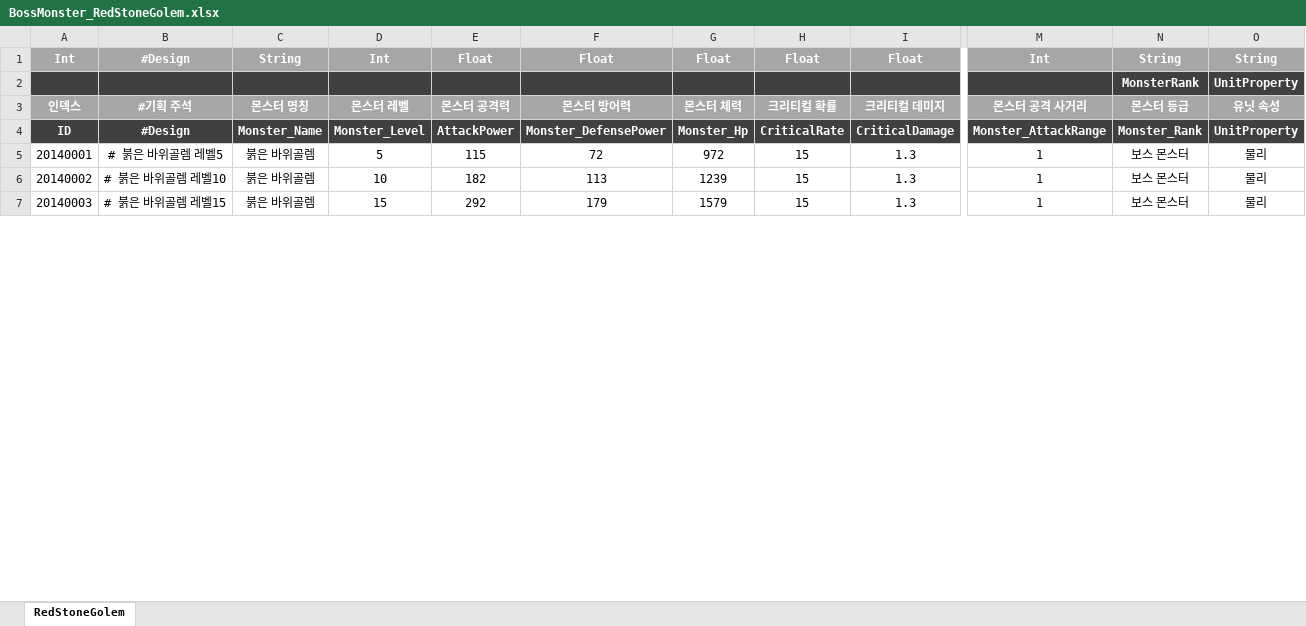
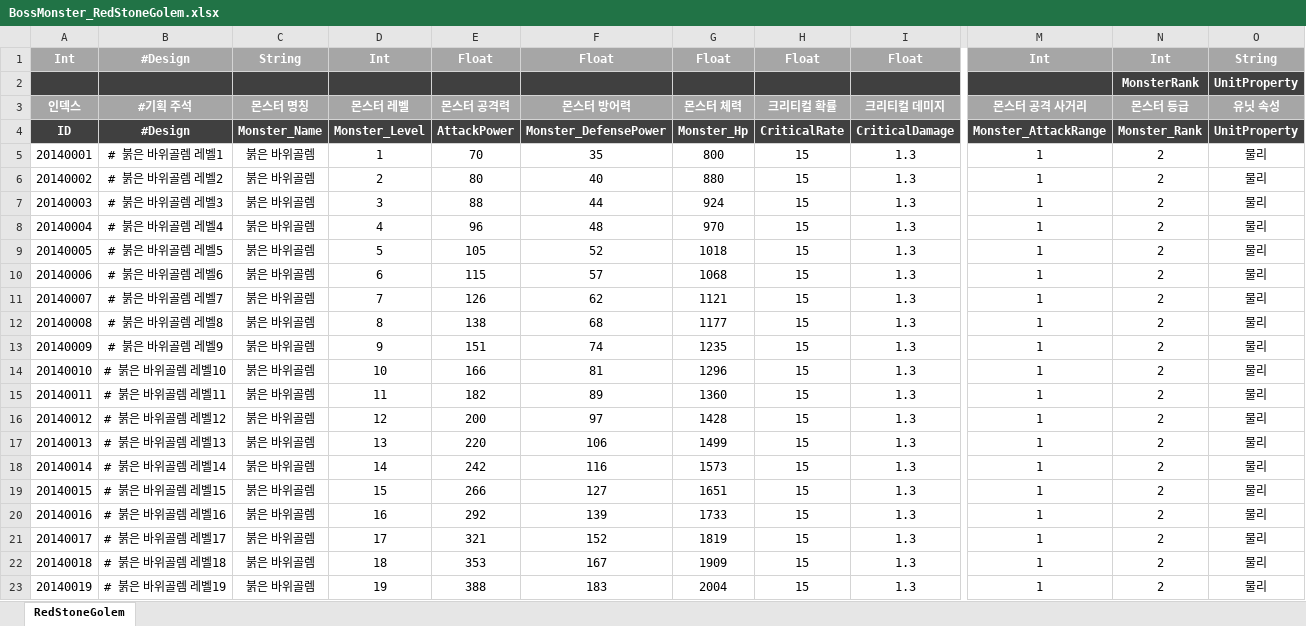
Before and after one commit to stayr8/Chain_Of_Heroes, an Excel workbook: Chain.of.Heroes/Tools/done/몬스터/BossMonster_RedStoneGolem.xlsx, sheet RedStoneGolem, drawn as a sheet; only a part is shown, gaps mark what is left out; values as stored, in another font and other column widths than the file's, no borders; addresses are those after the commit; rows hold the shown columns only; the diff covers the shown part only; the diff names each change by its address in the sheet, - before the commit and + after, or states it on an @@ line.

```diff
--- a/Chain.of.Heroes/Tools/done/몬스터/BossMonster_RedStoneGolem.xlsx (sheet RedStoneGolem)
+++ b/Chain.of.Heroes/Tools/done/몬스터/BossMonster_RedStoneGolem.xlsx (sheet RedStoneGolem)
-N1: String
+N1: Int
+row 5: 20140001 | # 붉은 바위골렘 레벨1 | 붉은 바위골렘 | 1 | 70 | 35 | 800 | 15 | 1.3 | 1 | 2 | 물리
+row 6: 20140002 | # 붉은 바위골렘 레벨2 | 붉은 바위골렘 | 2 | 80 | 40 | 880 | 15 | 1.3 | 1 | 2 | 물리
+row 7: 20140003 | # 붉은 바위골렘 레벨3 | 붉은 바위골렘 | 3 | 88 | 44 | 924 | 15 | 1.3 | 1 | 2 | 물리
+row 8: 20140004 | # 붉은 바위골렘 레벨4 | 붉은 바위골렘 | 4 | 96 | 48 | 970 | 15 | 1.3 | 1 | 2 | 물리
@@ column A renumbered from row 9 down @@
-E9: 115
+E9: 105
-F9: 72
+F9: 52
-G9: 972
+G9: 1018
-N9: 보스 몬스터
+N9: 2
+row 10: 20140006 | # 붉은 바위골렘 레벨6 | 붉은 바위골렘 | 6 | 115 | 57 | 1068 | 15 | 1.3 | 1 | 2 | 물리
+row 11: 20140007 | # 붉은 바위골렘 레벨7 | 붉은 바위골렘 | 7 | 126 | 62 | 1121 | 15 | 1.3 | 1 | 2 | 물리
+row 12: 20140008 | # 붉은 바위골렘 레벨8 | 붉은 바위골렘 | 8 | 138 | 68 | 1177 | 15 | 1.3 | 1 | 2 | 물리
+row 13: 20140009 | # 붉은 바위골렘 레벨9 | 붉은 바위골렘 | 9 | 151 | 74 | 1235 | 15 | 1.3 | 1 | 2 | 물리
-E14: 182
+E14: 166
-F14: 113
+F14: 81
-G14: 1239
+G14: 1296
-N14: 보스 몬스터
+N14: 2
+row 15: 20140011 | # 붉은 바위골렘 레벨11 | 붉은 바위골렘 | 11 | 182 | 89 | 1360 | 15 | 1.3 | 1 | 2 | 물리
+row 16: 20140012 | # 붉은 바위골렘 레벨12 | 붉은 바위골렘 | 12 | 200 | 97 | 1428 | 15 | 1.3 | 1 | 2 | 물리
+row 17: 20140013 | # 붉은 바위골렘 레벨13 | 붉은 바위골렘 | 13 | 220 | 106 | 1499 | 15 | 1.3 | 1 | 2 | 물리
+row 18: 20140014 | # 붉은 바위골렘 레벨14 | 붉은 바위골렘 | 14 | 242 | 116 | 1573 | 15 | 1.3 | 1 | 2 | 물리
-E19: 292
+E19: 266
-F19: 179
+F19: 127
-G19: 1579
+G19: 1651
-N19: 보스 몬스터
+N19: 2
+row 20: 20140016 | # 붉은 바위골렘 레벨16 | 붉은 바위골렘 | 16 | 292 | 139 | 1733 | 15 | 1.3 | 1 | 2 | 물리
+row 21: 20140017 | # 붉은 바위골렘 레벨17 | 붉은 바위골렘 | 17 | 321 | 152 | 1819 | 15 | 1.3 | 1 | 2 | 물리
+row 22: 20140018 | # 붉은 바위골렘 레벨18 | 붉은 바위골렘 | 18 | 353 | 167 | 1909 | 15 | 1.3 | 1 | 2 | 물리
+row 23: 20140019 | # 붉은 바위골렘 레벨19 | 붉은 바위골렘 | 19 | 388 | 183 | 2004 | 15 | 1.3 | 1 | 2 | 물리
```
Also changed, not shown: 16 added rows and 20 edited cells elsewhere in this sheet, Chain.of.Heroes/Tools/data/BossMonster_Dragon.xlsx, Chain.of.Heroes/Tools/done/몬스터/BossMonster_Dragon.xlsx, 55 other files.
